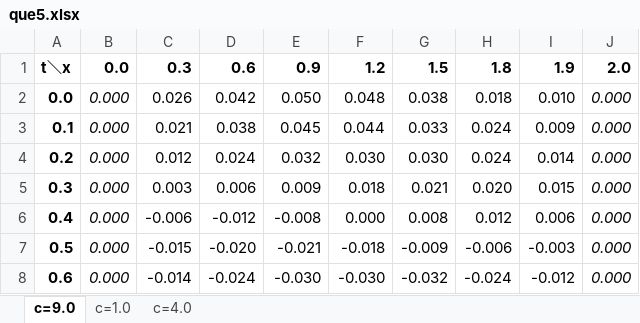
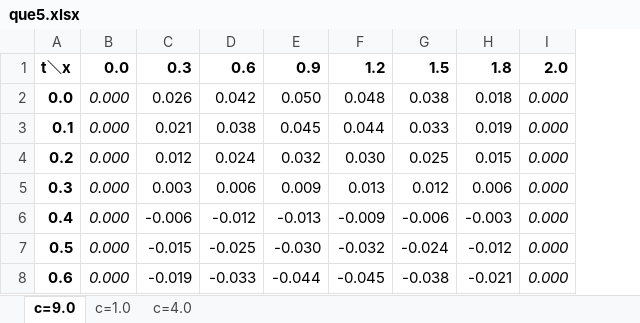
Before and after one commit to tommy2pq5/kk2, an Excel workbook: que5.xlsx, sheet c=9.0, drawn as a sheet; only a part is shown; values as stored, in another font and other column widths than the file's, no borders; charts and pictures not drawn; removed rows and columns are numbered as before the commit, all else as after; the diff covers the shown part only; the diff names each change by its address in the sheet, - before the commit and + after, or states it on an @@ line.

```diff
--- a/que5.xlsx (sheet c=9.0)
+++ b/que5.xlsx (sheet c=9.0)
-column G, rows 1-8: 1.5 | 0.038 | 0.033 | 0.030 | 0.021 | 0.008 | -0.009 | -0.032
-G1: 1.8
+G1: 1.5
-H1: 1.9
+H1: 1.8
-G2: 0.018
+G2: 0.038
-H2: 0.010
+H2: 0.018
-G3: 0.024
+G3: 0.033
-H3: 0.009
+H3: 0.019
-G4: 0.024
+G4: 0.025
-H4: 0.014
+H4: 0.015
-F5: 0.018
+F5: 0.013
-G5: 0.020
+G5: 0.012
-H5: 0.015
+H5: 0.006
-E6: -0.008
+E6: -0.013
-F6: 0.000
+F6: -0.009
-G6: 0.012
+G6: -0.006
-H6: 0.006
+H6: -0.003
-D7: -0.020
+D7: -0.025
-E7: -0.021
+E7: -0.030
-F7: -0.018
+F7: -0.032
-G7: -0.006
+G7: -0.024
-H7: -0.003
+H7: -0.012
-C8: -0.014
+C8: -0.019
-D8: -0.024
+D8: -0.033
-E8: -0.030
+E8: -0.044
-F8: -0.030
+F8: -0.045
-G8: -0.024
+G8: -0.038
-H8: -0.012
+H8: -0.021
```
Also changed, not shown: 80 edited cells elsewhere in this sheet, charts or pictures, que3.xlsx, 2 other files.
